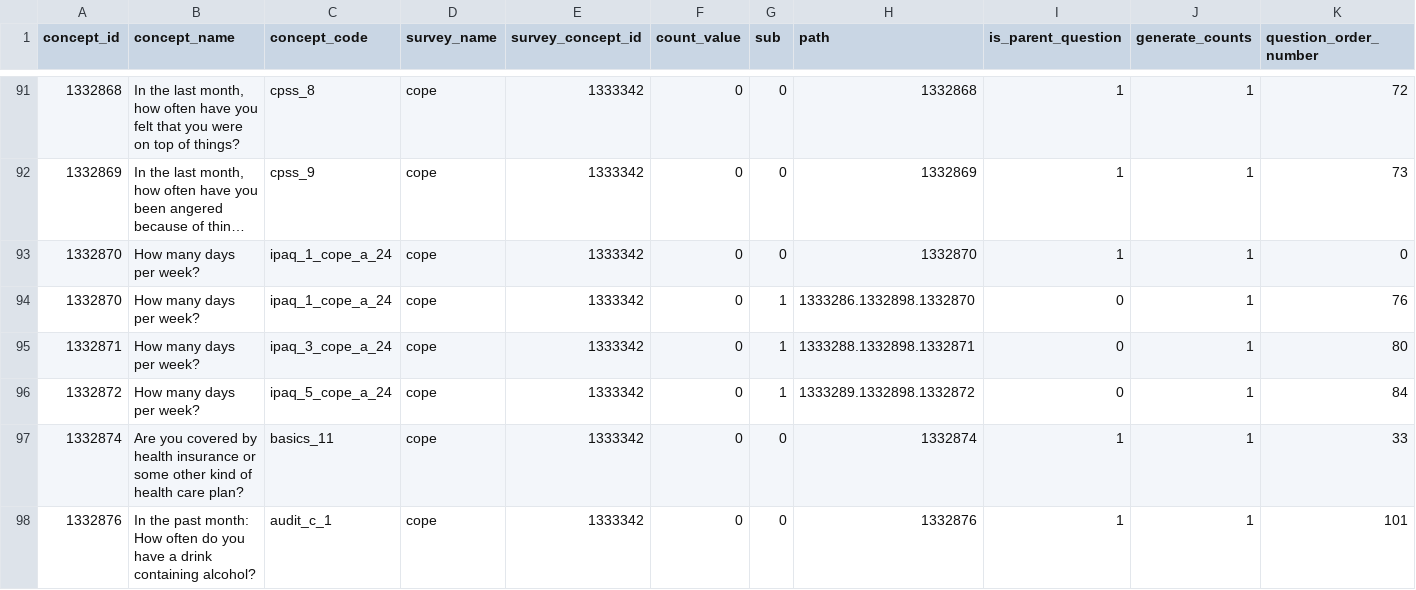
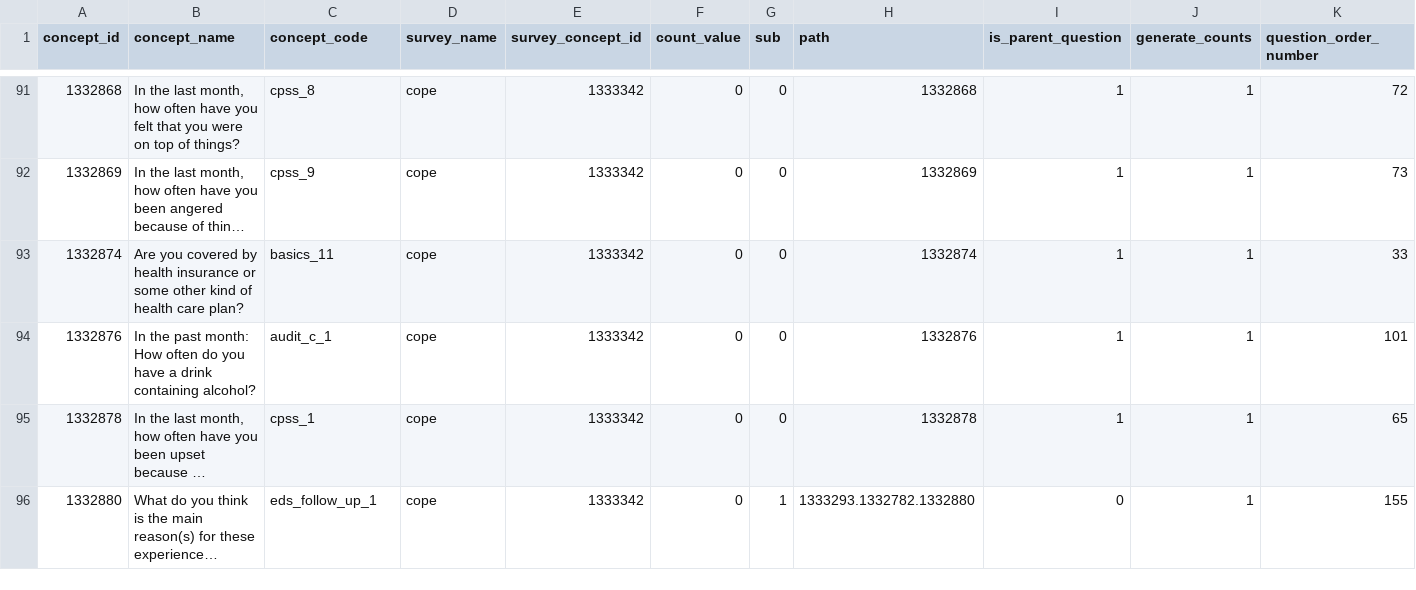
Before and after one commit to all-of-us/data-browser, a CSV file: public-api/db-cdr/generate-cdr/csv/question_concept.csv, drawn as a sheet; only a part is shown, gaps mark what is left out; the shorter side is filled out with more unchanged rows; long unchanged cells end in …; rows hold the shown columns only; the diff names each change by its address in the sheet, - before the commit and + after, or states it on an @@ line.

```diff
--- a/public-api/db-cdr/generate-cdr/csv/question_concept.csv
+++ b/public-api/db-cdr/generate-cdr/csv/question_concept.csv
-row 93: 1332870 | How many days per week? | ipaq_1_cope_a_24 | cope | 1333342 | 0 | 0 | 1332870 | 1 | 1 | 0
-row 94: 1332870 | How many days per week? | ipaq_1_cope_a_24 | cope | 1333342 | 0 | 1 | 1333286.1332898.1332870 | 0 | 1 | 76
-row 95: 1332871 | How many days per week? | ipaq_3_cope_a_24 | cope | 1333342 | 0 | 1 | 1333288.1332898.1332871 | 0 | 1 | 80
-row 96: 1332872 | How many days per week? | ipaq_5_cope_a_24 | cope | 1333342 | 0 | 1 | 1333289.1332898.1332872 | 0 | 1 | 84
```
Also changed, not shown: 2 other files.
